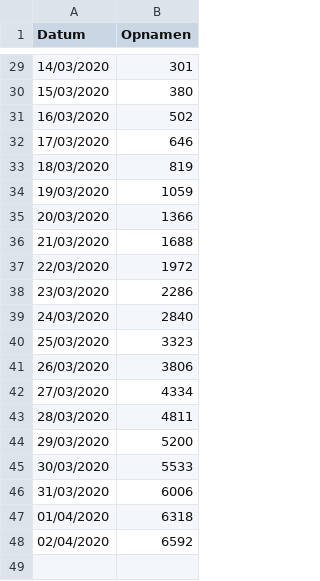
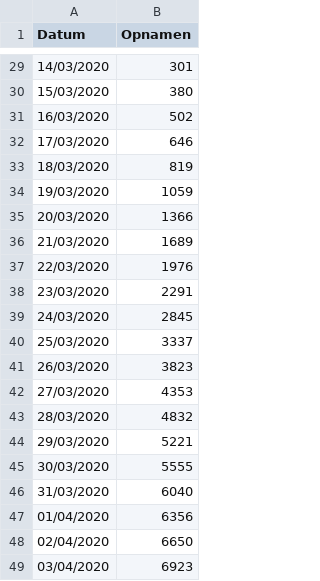
Before and after one commit to ErwinM/m3_covid19, a CSV file: hospitalizations.csv, drawn as a sheet; only a part is shown, gaps mark what is left out.

```diff
--- a/hospitalizations.csv
+++ b/hospitalizations.csv
@@ -35,14 +35,15 @@
 20/03/2020;1366
-21/03/2020;1688
-22/03/2020;1972
-23/03/2020;2286
-24/03/2020;2840
-25/03/2020;3323
-26/03/2020;3806
-27/03/2020;4334
-28/03/2020;4811
-29/03/2020;5200
-30/03/2020;5533
-31/03/2020;6006
-01/04/2020;6318
-02/04/2020;6592
+21/03/2020;1689
+22/03/2020;1976
+23/03/2020;2291
+24/03/2020;2845
+25/03/2020;3337
+26/03/2020;3823
+27/03/2020;4353
+28/03/2020;4832
+29/03/2020;5221
+30/03/2020;5555
+31/03/2020;6040
+01/04/2020;6356
+02/04/2020;6650
+03/04/2020;6923
```
Also changed, not shown: 3 other files.
